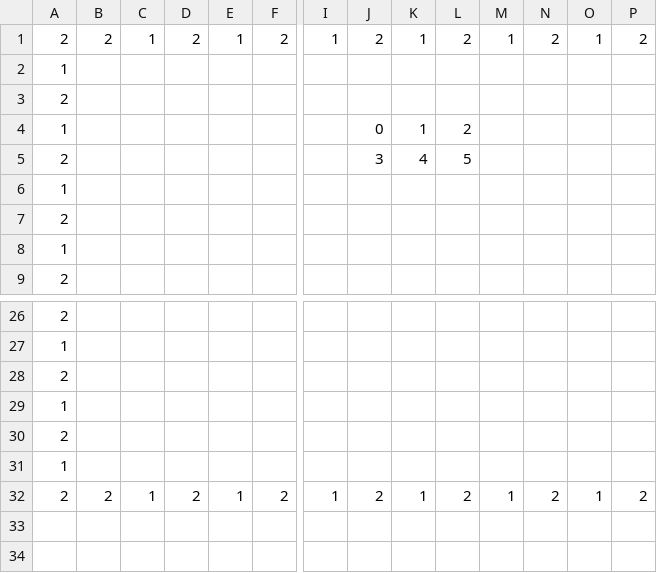
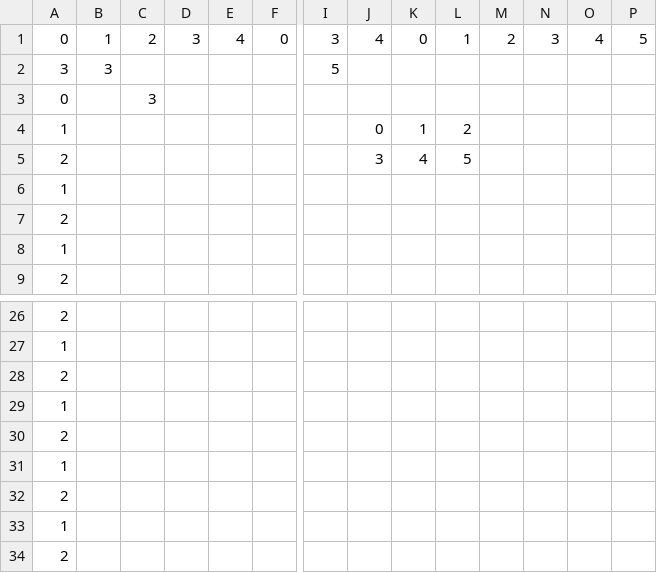
Before and after one commit to CalamityLorenzo/Monogame-Playground, a CSV file: Parrallax.Eightway/Maps/BorderMap.csv, drawn as a sheet; only a part is shown, gaps mark what is left out; the shorter side is filled out with more unchanged rows; rows hold the shown columns only; the diff names each change by its address in the sheet, - before the commit and + after, or states it on an @@ line.

```diff
--- a/Parrallax.Eightway/Maps/BorderMap.csv
+++ b/Parrallax.Eightway/Maps/BorderMap.csv
-A1: 2
+A1: 0
-B1: 2
+B1: 1
-C1: 1
+C1: 2
-D1: 2
+D1: 3
-E1: 1
+E1: 4
-F1: 2
+F1: 0
-I1: 1
+I1: 3
-J1: 2
+J1: 4
-K1: 1
+K1: 0
-L1: 2
+L1: 1
-M1: 1
+M1: 2
-N1: 2
+N1: 3
-O1: 1
+O1: 4
-P1: 2
+P1: 5
+row 2: 3 | 3 |  |  |  |  | 5
+row 3: 0 |  | 3
@@ row 2 moved to row 29: 1 @@
@@ row 3 moved to row 30: 2 @@
+row 31: 1
+row 32: 2
```
Also changed, not shown: 11 other files.
